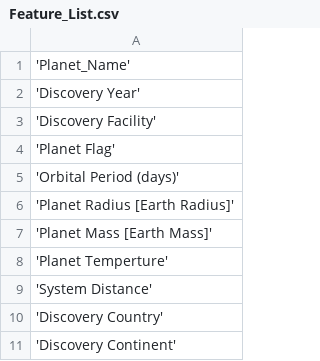
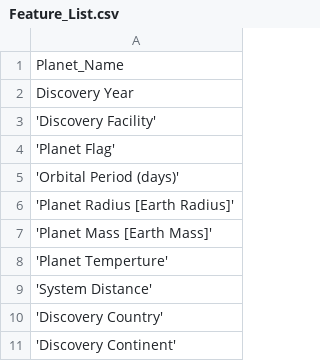
Before and after one commit to c038644/Life_On_Mars, a CSV file: Feature_List.csv, drawn as a sheet.

Commit message:
Update Feature_List.csv

```diff
--- a/Feature_List.csv
+++ b/Feature_List.csv
@@ -1,3 +1,3 @@
-'Planet_Name',
-'Discovery Year',
+Planet_Name,
+Discovery Year,
 'Discovery Facility',
```
